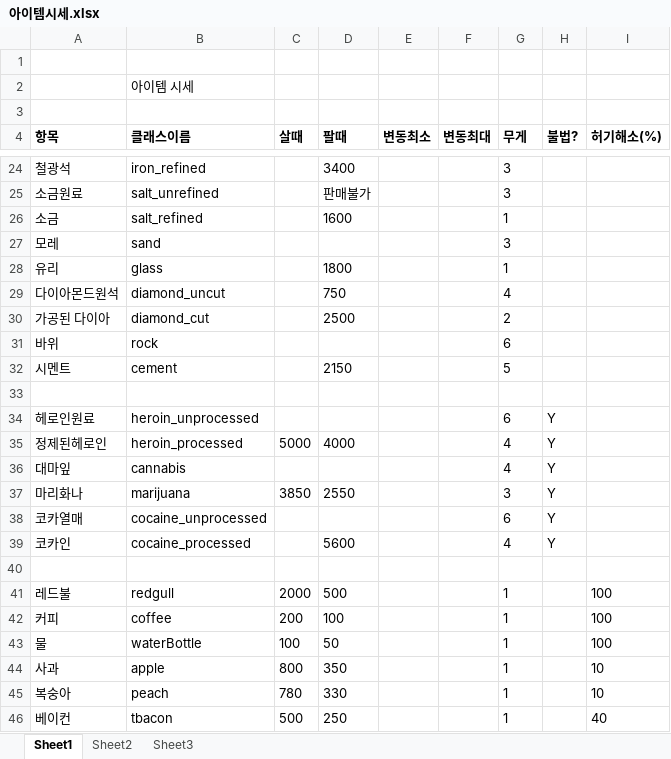
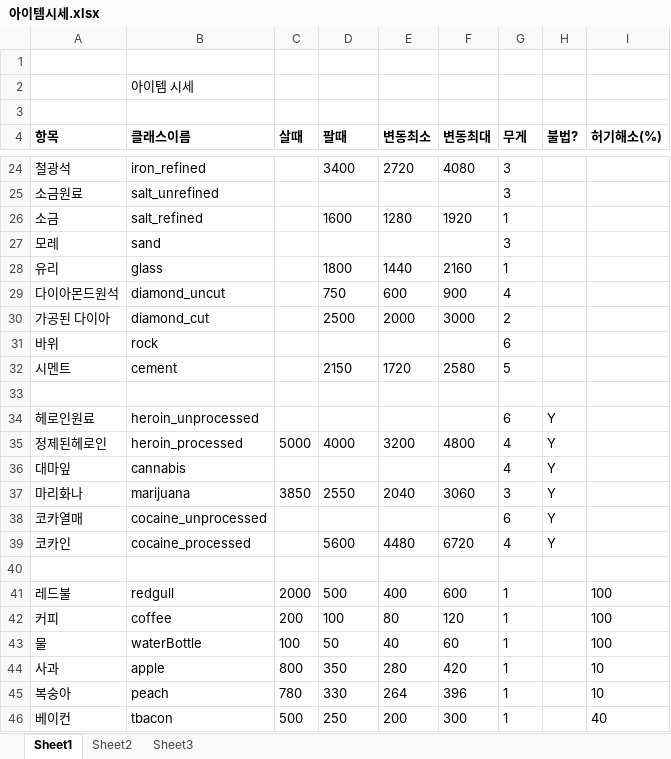
Before and after one commit to HyunsukBaek/Framework, an Excel workbook: meterial/아이템시세.xlsx, sheet Sheet1, drawn as a sheet; only a part is shown, gaps mark what is left out; values as stored, in another font and other column widths than the file's, no borders; the diff covers the shown part only; the diff names each change by its address in the sheet, - before the commit and + after, or states it on an @@ line.

```diff
--- a/meterial/아이템시세.xlsx (sheet Sheet1)
+++ b/meterial/아이템시세.xlsx (sheet Sheet1)
-E24 (변동최소): (empty)
+E24 (변동최소): 2720
-F24 (변동최대): (empty)
+F24 (변동최대): 4080
-D25 (팔때): 판매불가
+D25 (팔때): (empty)
-E26 (변동최소): (empty)
+E26 (변동최소): 1280
-F26 (변동최대): (empty)
+F26 (변동최대): 1920
-E28 (변동최소): (empty)
+E28 (변동최소): 1440
-F28 (변동최대): (empty)
+F28 (변동최대): 2160
-E29 (변동최소): (empty)
+E29 (변동최소): 600
-F29 (변동최대): (empty)
+F29 (변동최대): 900
-E30 (변동최소): (empty)
+E30 (변동최소): 2000
-F30 (변동최대): (empty)
+F30 (변동최대): 3000
-E32 (변동최소): (empty)
+E32 (변동최소): 1720
-F32 (변동최대): (empty)
+F32 (변동최대): 2580
-E35 (변동최소): (empty)
+E35 (변동최소): 3200
-F35 (변동최대): (empty)
+F35 (변동최대): 4800
-E37 (변동최소): (empty)
+E37 (변동최소): 2040
-F37 (변동최대): (empty)
+F37 (변동최대): 3060
-E39 (변동최소): (empty)
+E39 (변동최소): 4480
-F39 (변동최대): (empty)
+F39 (변동최대): 6720
-E41 (변동최소): (empty)
+E41 (변동최소): 400
-F41 (변동최대): (empty)
+F41 (변동최대): 600
-E42 (변동최소): (empty)
+E42 (변동최소): 80
-F42 (변동최대): (empty)
+F42 (변동최대): 120
-E43 (변동최소): (empty)
+E43 (변동최소): 40
-F43 (변동최대): (empty)
+F43 (변동최대): 60
-E44 (변동최소): (empty)
+E44 (변동최소): 280
-F44 (변동최대): (empty)
+F44 (변동최대): 420
-E45 (변동최소): (empty)
+E45 (변동최소): 264
-F45 (변동최대): (empty)
+F45 (변동최대): 396
-E46 (변동최소): (empty)
+E46 (변동최소): 200
-F46 (변동최대): (empty)
+F46 (변동최대): 300
```
Also changed, not shown: 93 edited cells elsewhere in this sheet.
